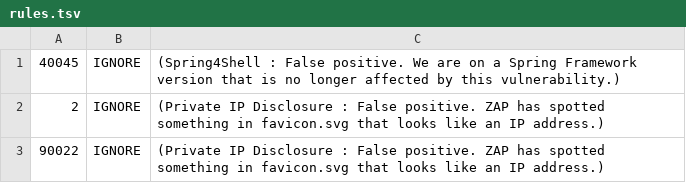
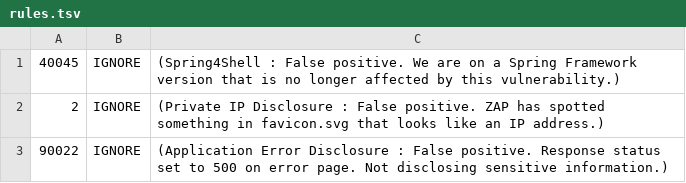
Before and after one commit to ministryofjustice/laa-amend-a-claim, a TSV file: .zap/rules.tsv, drawn as a sheet.

Commit message:
BC-461: Updated rules.tsv

```diff
--- a/.zap/rules.tsv
+++ b/.zap/rules.tsv
@@ -2,2 +2,2 @@
 2	IGNORE	(Private IP Disclosure : False positive. ZAP has spotted something in favicon.svg that looks like an IP address.)
-90022	IGNORE	(Private IP Disclosure : False positive. ZAP has spotted something in favicon.svg that looks like an IP address.)
+90022	IGNORE	(Application Error Disclosure : False positive. Response status set to 500 on error page. Not disclosing sensitive information.)
```
